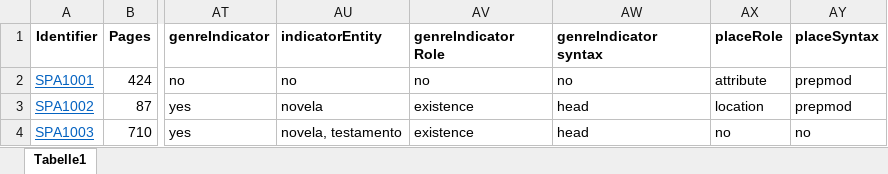
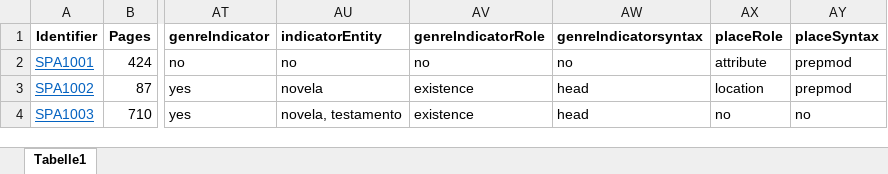
Before and after one commit to distantreading/WG1, an Excel workbook: titlePilotStudy/data/SPA.xlsx, sheet Tabelle1, drawn as a sheet; only a part is shown, gaps mark what is left out; values as stored, in another font and other column widths than the file's, no borders; the diff names each change by its address in the sheet, - before the commit and + after, or states it on an @@ line.

```diff
--- a/titlePilotStudy/data/SPA.xlsx (sheet Tabelle1)
+++ b/titlePilotStudy/data/SPA.xlsx (sheet Tabelle1)
-AV1: genreIndicator Role
+AV1: genreIndicatorRole
-AW1: genreIndicator syntax
+AW1: genreIndicatorsyntax
```
Also changed, not shown: titlePilotStudy/data/POL.xlsx, titlePilotStudy/data/ROM.xlsx, 4 other files.
